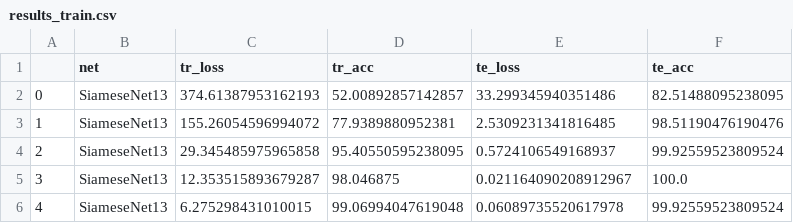
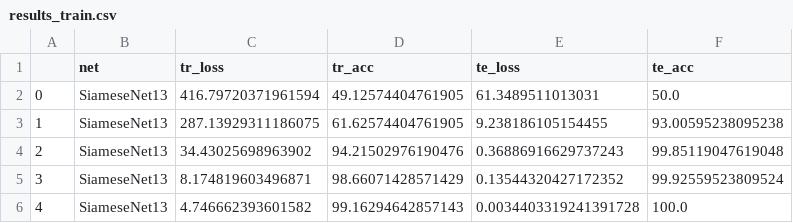
Before and after one commit to crossley/andrea_networks, a CSV file: code/results_train.csv, drawn as a sheet.

```diff
--- a/code/results_train.csv
+++ b/code/results_train.csv
@@ -1,6 +1,6 @@
 ,net,tr_loss,tr_acc,te_loss,te_acc
-0,SiameseNet13,374.61387953162193,52.00892857142857,33.299345940351486,82.51488095238095
-1,SiameseNet13,155.26054596994072,77.9389880952381,2.5309231341816485,98.51190476190476
-2,SiameseNet13,29.345485975965858,95.40550595238095,0.5724106549168937,99.92559523809524
-3,SiameseNet13,12.353515893679287,98.046875,0.021164090208912967,100.0
-4,SiameseNet13,6.275298431010015,99.06994047619048,0.06089735520617978,99.92559523809524
+0,SiameseNet13,416.79720371961594,49.12574404761905,61.3489511013031,50.0
+1,SiameseNet13,287.13929311186075,61.62574404761905,9.238186105154455,93.00595238095238
+2,SiameseNet13,34.43025698963902,94.21502976190476,0.36886916629737243,99.85119047619048
+3,SiameseNet13,8.174819603496871,98.66071428571429,0.13544320427172352,99.92559523809524
+4,SiameseNet13,4.746662393601582,99.16294642857143,0.0034403319241391728,100.0
```
Also changed, not shown: 6 other files.
